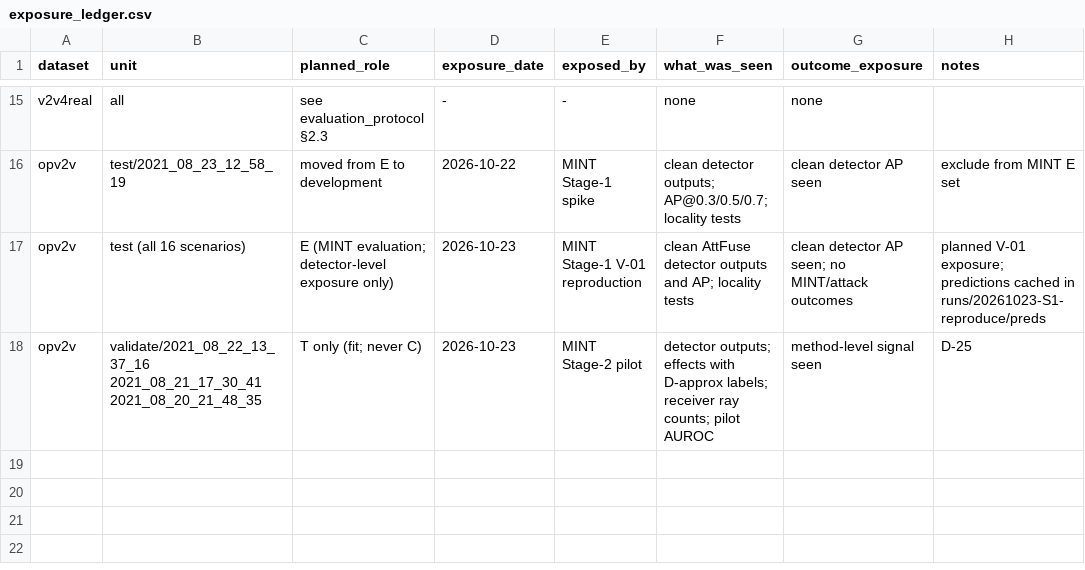
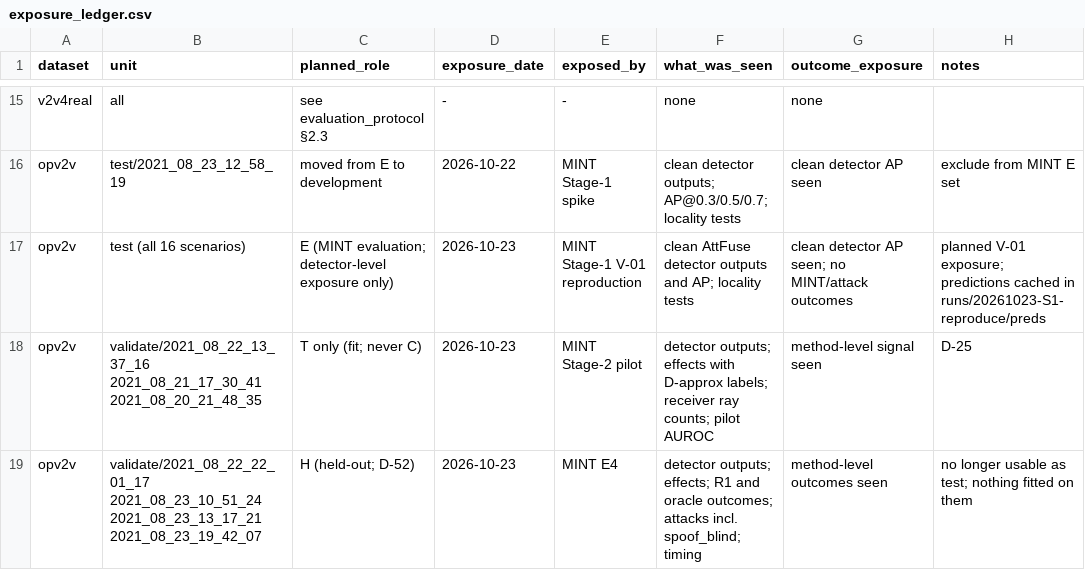
Before and after one commit to lokrim/Mint, a CSV file: planning/exposure_ledger.csv, drawn as a sheet; only a part is shown, gaps mark what is left out.

```diff
--- a/planning/exposure_ledger.csv
+++ b/planning/exposure_ledger.csv
@@ -18 +18,2 @@ opv2v,test (all 16 scenarios),E (MINT evaluation; detector-level exposure only),
 opv2v,validate/2021_08_22_13_37_16 2021_08_21_17_30_41 2021_08_20_21_48_35,T only (fit; never C),2026-10-23,MINT Stage-2 pilot,detector outputs; effects with D-approx labels; receiver ray counts; pilot AUROC,method-level signal seen,D-25
+opv2v,validate/2021_08_22_22_01_17 2021_08_23_10_51_24 2021_08_23_13_17_21 2021_08_23_19_42_07,H (held-out; D-52),2026-10-23,MINT E4,"detector outputs; effects; R1 and oracle outcomes; attacks incl. spoof_blind; timing",method-level outcomes seen,no longer usable as test; nothing fitted on them
```
Also changed, not shown: 4 other files.
